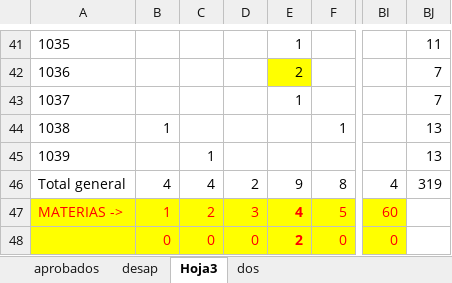
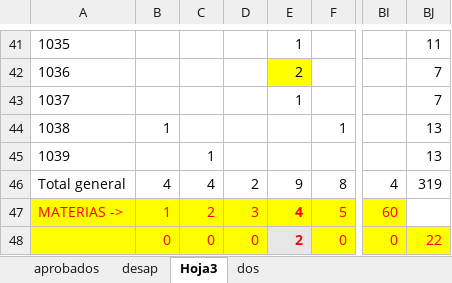
Before and after one commit to gaston5050/ModeloParcial, an Excel workbook: ModeloParcial/tablasDinamicasModeloParcial.xlsx, sheet Hoja3, drawn as a sheet; only a part is shown, gaps mark what is left out; values as stored, in another font and other column widths than the file's, no borders; the diff names each change by its address in the sheet, - before the commit and + after, or states it on an @@ line.

```diff
--- a/ModeloParcial/tablasDinamicasModeloParcial.xlsx (sheet Hoja3)
+++ b/ModeloParcial/tablasDinamicasModeloParcial.xlsx (sheet Hoja3)
-E48 fill: #FFFF00
+E48 fill: #E7E6E6
-BJ48: (empty)
+BJ48: 22
-BJ48 fill: none
+BJ48 fill: #FFFF00
```
Also changed, not shown: 5 other files.
